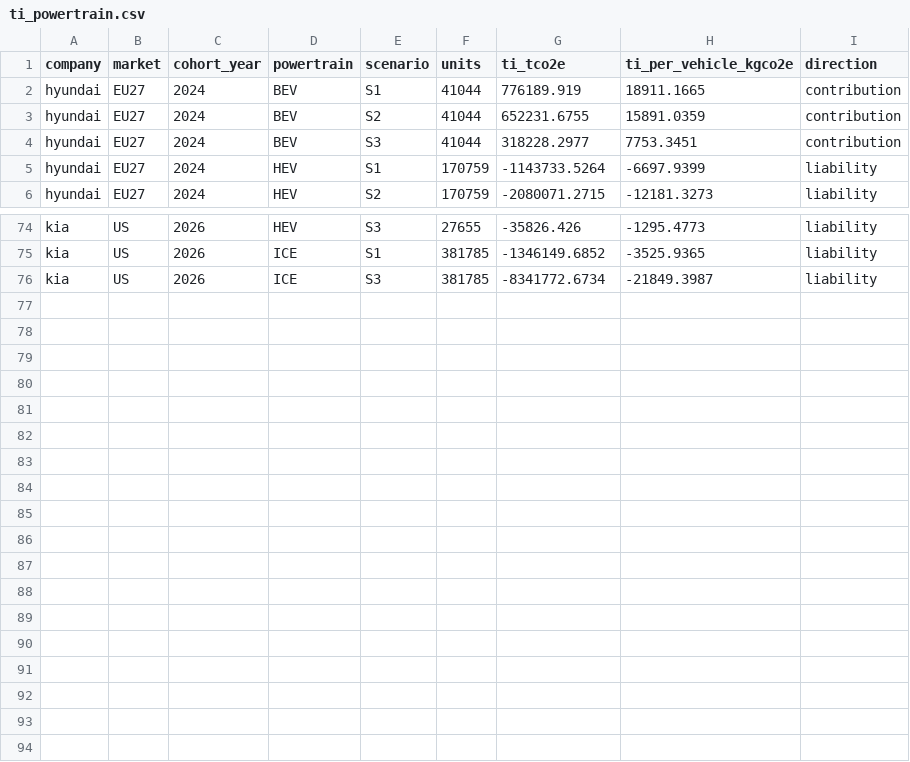
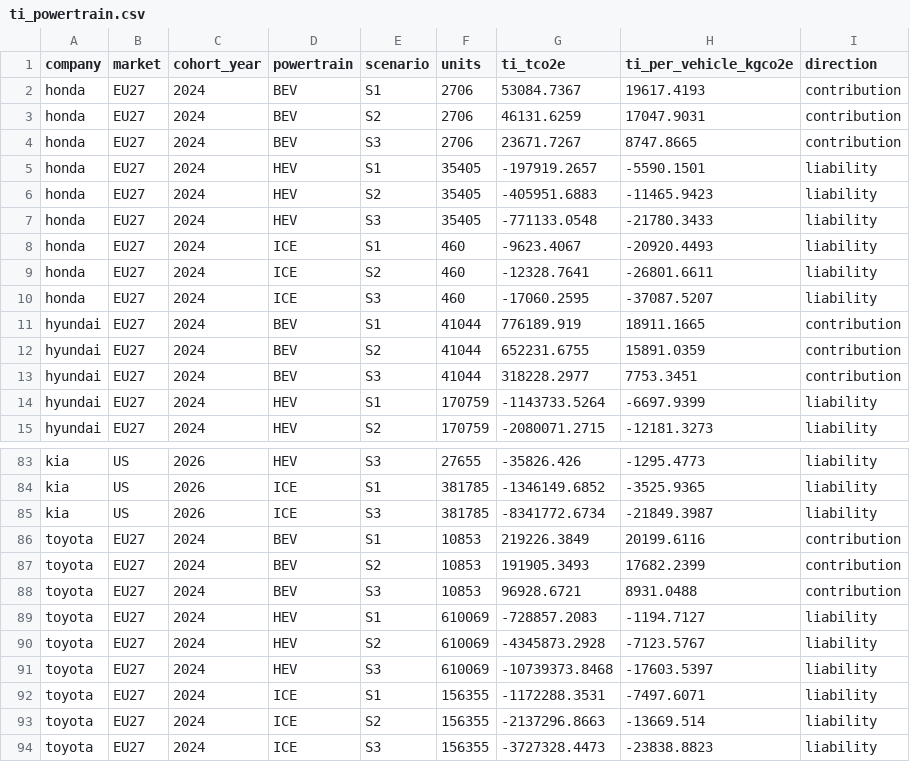
Before and after one commit to PLANiT-Institute/tradeimpact, a CSV file: data/auto/output/ti_powertrain.csv, drawn as a sheet; only a part is shown, gaps mark what is left out.

```diff
--- a/data/auto/output/ti_powertrain.csv
+++ b/data/auto/output/ti_powertrain.csv
@@ -1,2 +1,11 @@
 company,market,cohort_year,powertrain,scenario,units,ti_tco2e,ti_per_vehicle_kgco2e,direction
+honda,EU27,2024,BEV,S1,2706,53084.7367,19617.4193,contribution
+honda,EU27,2024,BEV,S2,2706,46131.6259,17047.9031,contribution
+honda,EU27,2024,BEV,S3,2706,23671.7267,8747.8665,contribution
+honda,EU27,2024,HEV,S1,35405,-197919.2657,-5590.1501,liability
+honda,EU27,2024,HEV,S2,35405,-405951.6883,-11465.9423,liability
+honda,EU27,2024,HEV,S3,35405,-771133.0548,-21780.3433,liability
+honda,EU27,2024,ICE,S1,460,-9623.4067,-20920.4493,liability
+honda,EU27,2024,ICE,S2,460,-12328.7641,-26801.6611,liability
+honda,EU27,2024,ICE,S3,460,-17060.2595,-37087.5207,liability
 hyundai,EU27,2024,BEV,S1,41044,776189.919,18911.1665,contribution
@@ -76 +85,10 @@ kia,US,2026,ICE,S1,381785,-1346149.6852,-3525.9365,liability
 kia,US,2026,ICE,S3,381785,-8341772.6734,-21849.3987,liability
+toyota,EU27,2024,BEV,S1,10853,219226.3849,20199.6116,contribution
+toyota,EU27,2024,BEV,S2,10853,191905.3493,17682.2399,contribution
+toyota,EU27,2024,BEV,S3,10853,96928.6721,8931.0488,contribution
+toyota,EU27,2024,HEV,S1,610069,-728857.2083,-1194.7127,liability
+toyota,EU27,2024,HEV,S2,610069,-4345873.2928,-7123.5767,liability
+toyota,EU27,2024,HEV,S3,610069,-10739373.8468,-17603.5397,liability
+toyota,EU27,2024,ICE,S1,156355,-1172288.3531,-7497.6071,liability
+toyota,EU27,2024,ICE,S2,156355,-2137296.8663,-13669.514,liability
+toyota,EU27,2024,ICE,S3,156355,-3727328.4473,-23838.8823,liability
```
Also changed, not shown: data/auto/output/ti_company.csv, data/auto/output/ti_data_quality.csv, 27 other files.
